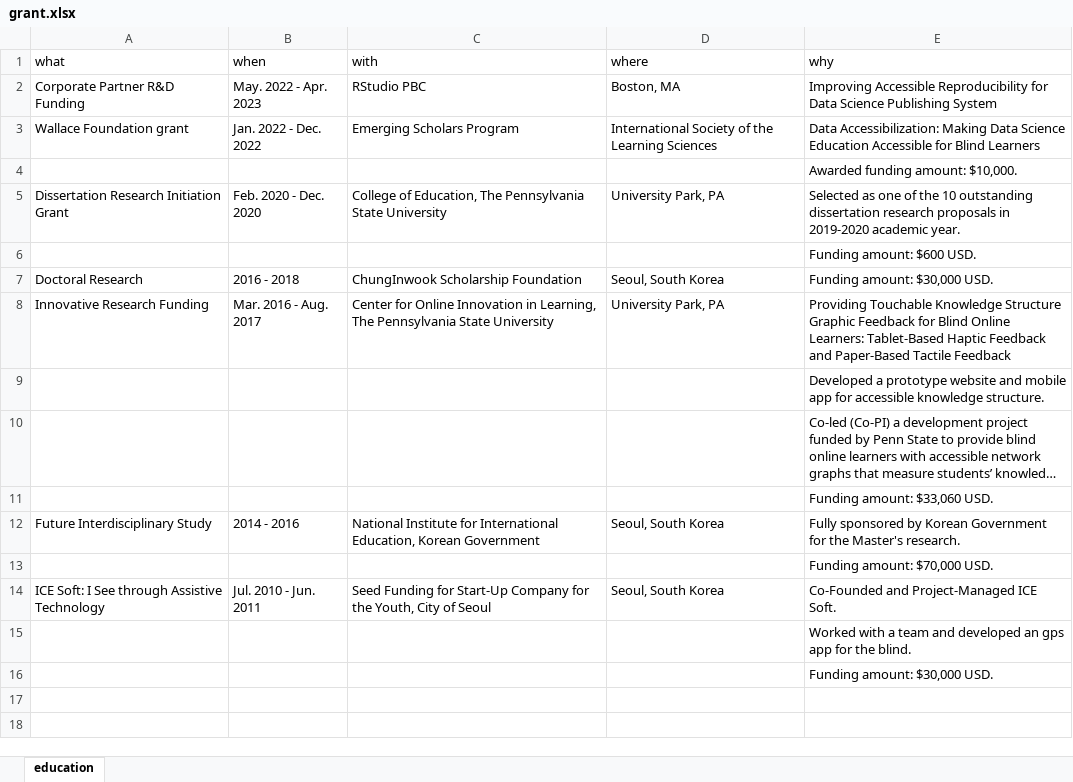
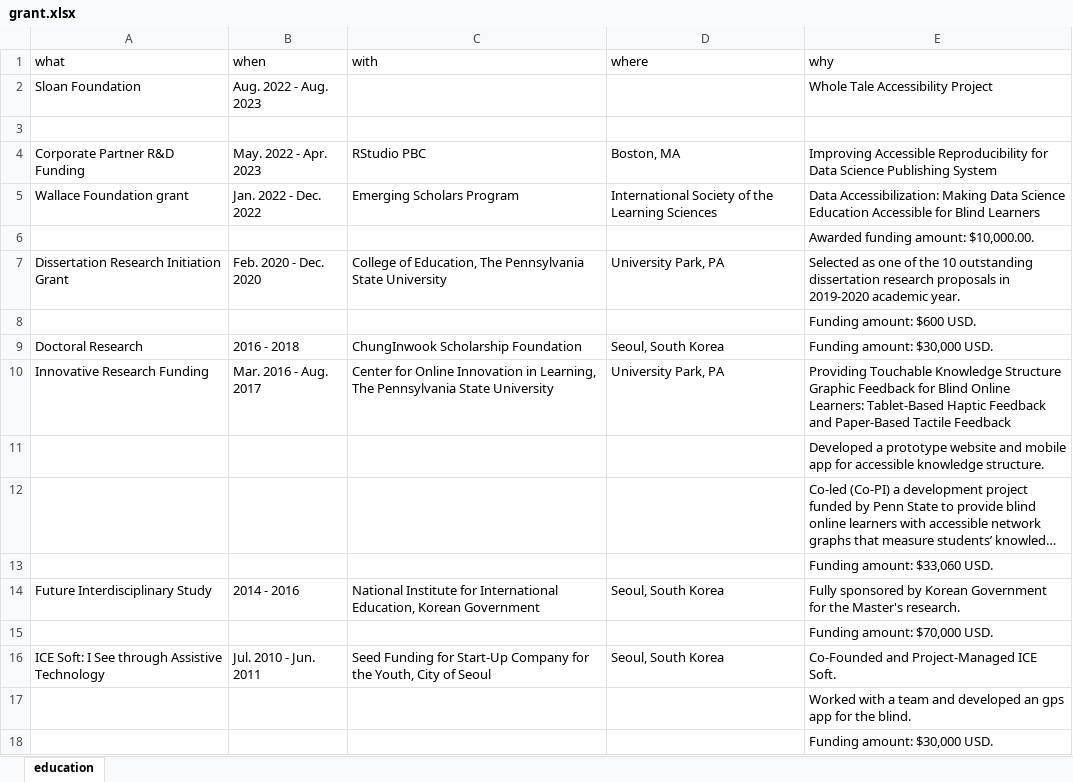
Before and after one commit to jooyoungseo/jy_CV, an Excel workbook: data/grant.xlsx, sheet education, drawn as a sheet; long unchanged cells end in …; values as stored, in another font and other column widths than the file's, no borders; addresses are those after the commit; the diff names each change by its address in the sheet, - before the commit and + after, or states it on an @@ line.

```diff
--- a/data/grant.xlsx (sheet education)
+++ b/data/grant.xlsx (sheet education)
+row 2: Sloan Foundation | Aug. 2022 - Aug. 2023 |  |  | Whole Tale Accessibility Project
+row 3: (empty)
-E6 (why): Awarded funding amount: $10,000.
+E6 (why): Awarded funding amount: $10,000.00.
```
Also changed, not shown: data/service.xlsx, 33 other files.
